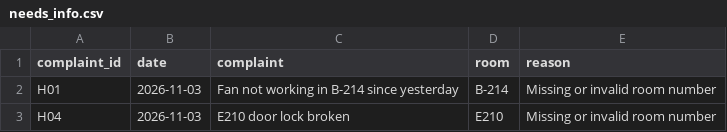
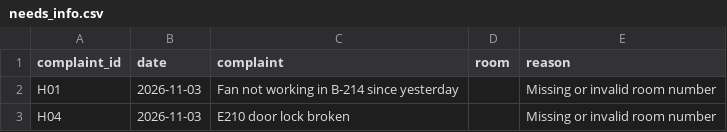
Before and after one commit to bharath9080/Hostel-Maintenance-Ticket-Sorter, a CSV file: needs_info.csv, drawn as a sheet.

```diff
--- a/needs_info.csv
+++ b/needs_info.csv
@@ -1,3 +1,3 @@
 complaint_id,date,complaint,room,reason
-H01,2026-11-03,Fan not working in B-214 since yesterday,B-214,Missing or invalid room number
-H04,2026-11-03,E210 door lock broken,E210,Missing or invalid room number
+H01,2026-11-03,Fan not working in B-214 since yesterday,,Missing or invalid room number
+H04,2026-11-03,E210 door lock broken,,Missing or invalid room number
```
Also changed, not shown: results.csv, 1 other file.
